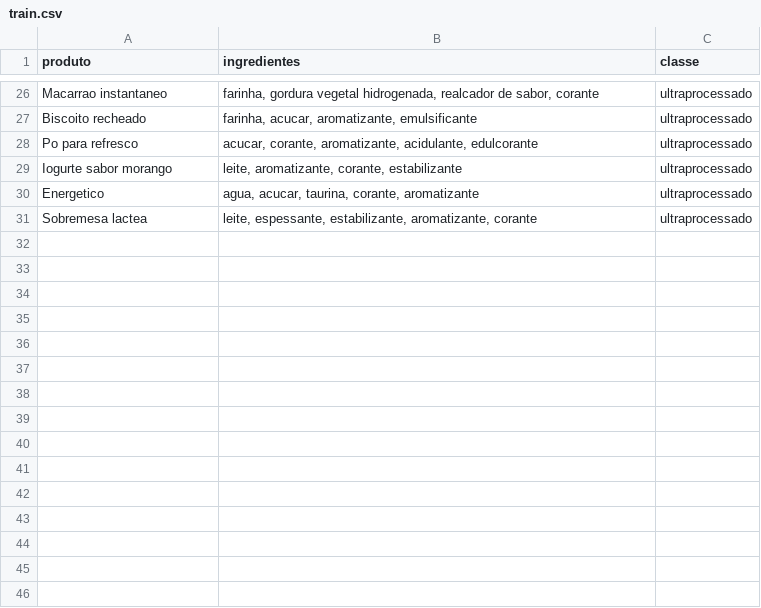
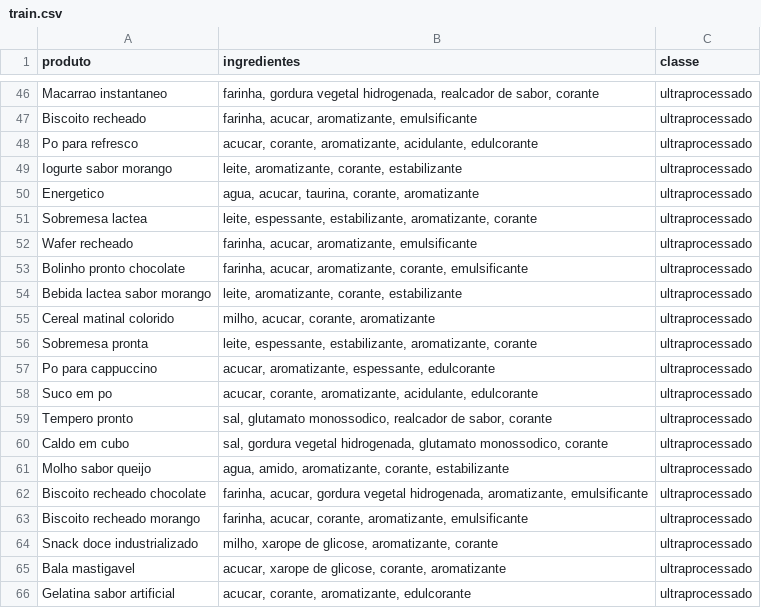
Before and after one commit to AndreEsposito/tcc-food-label-analyzer, a CSV file: apps/ml-lab/datasets/train.csv, drawn as a sheet; only a part is shown, gaps mark what is left out; the diff covers the shown part only; the diff names each change by its address in the sheet, - before the commit and + after, or states it on an @@ line.

```diff
--- a/apps/ml-lab/datasets/train.csv
+++ b/apps/ml-lab/datasets/train.csv
+row 52: Wafer recheado | farinha, acucar, aromatizante, emulsificante | ultraprocessado
+row 53: Bolinho pronto chocolate | farinha, acucar, aromatizante, corante, emulsificante | ultraprocessado
+row 54: Bebida lactea sabor morango | leite, aromatizante, corante, estabilizante | ultraprocessado
+row 55: Cereal matinal colorido | milho, acucar, corante, aromatizante | ultraprocessado
+row 56: Sobremesa pronta | leite, espessante, estabilizante, aromatizante, corante | ultraprocessado
+row 57: Po para cappuccino | acucar, aromatizante, espessante, edulcorante | ultraprocessado
+row 58: Suco em po | acucar, corante, aromatizante, acidulante, edulcorante | ultraprocessado
+row 59: Tempero pronto | sal, glutamato monossodico, realcador de sabor, corante | ultraprocessado
+row 60: Caldo em cubo | sal, gordura vegetal hidrogenada, glutamato monossodico, corante | ultraprocessado
+row 61: Molho sabor queijo | agua, amido, aromatizante, corante, estabilizante | ultraprocessado
+row 62: Biscoito recheado chocolate | farinha, acucar, gordura vegetal hidrogenada, aromatizante, emulsificante | ultraprocessado
+row 63: Biscoito recheado morango | farinha, acucar, corante, aromatizante, emulsificante | ultraprocessado
+row 64: Snack doce industrializado | milho, xarope de glicose, aromatizante, corante | ultraprocessado
+row 65: Bala mastigavel | acucar, xarope de glicose, corante, aromatizante | ultraprocessado
+row 66: Gelatina sabor artificial | acucar, corante, aromatizante, edulcorante | ultraprocessado
```
Also changed, not shown: 20 added rows elsewhere in this file, 2 other files.
